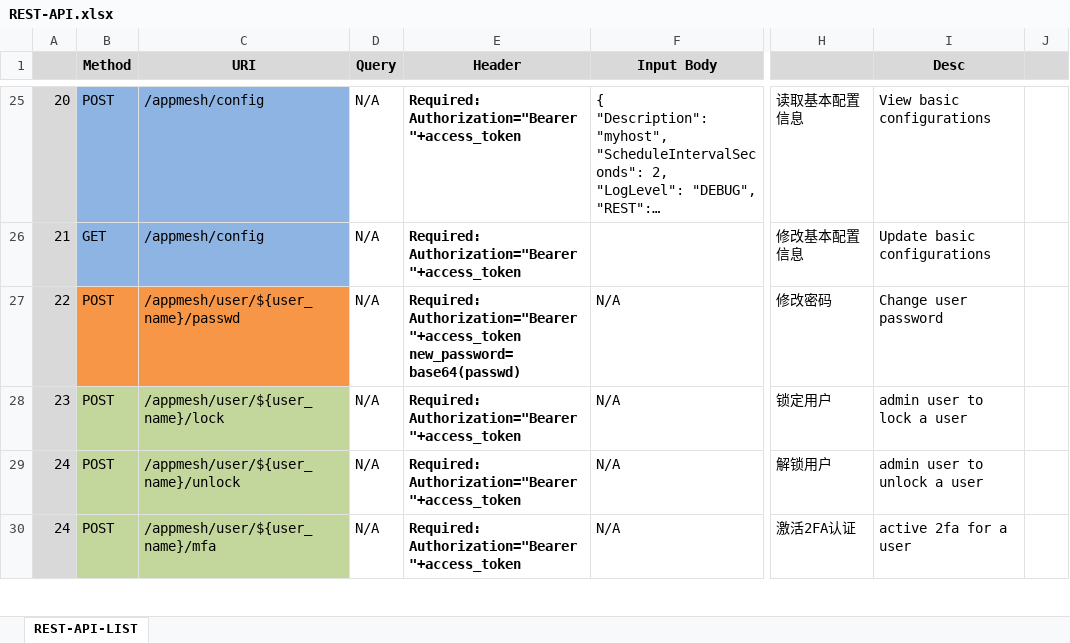
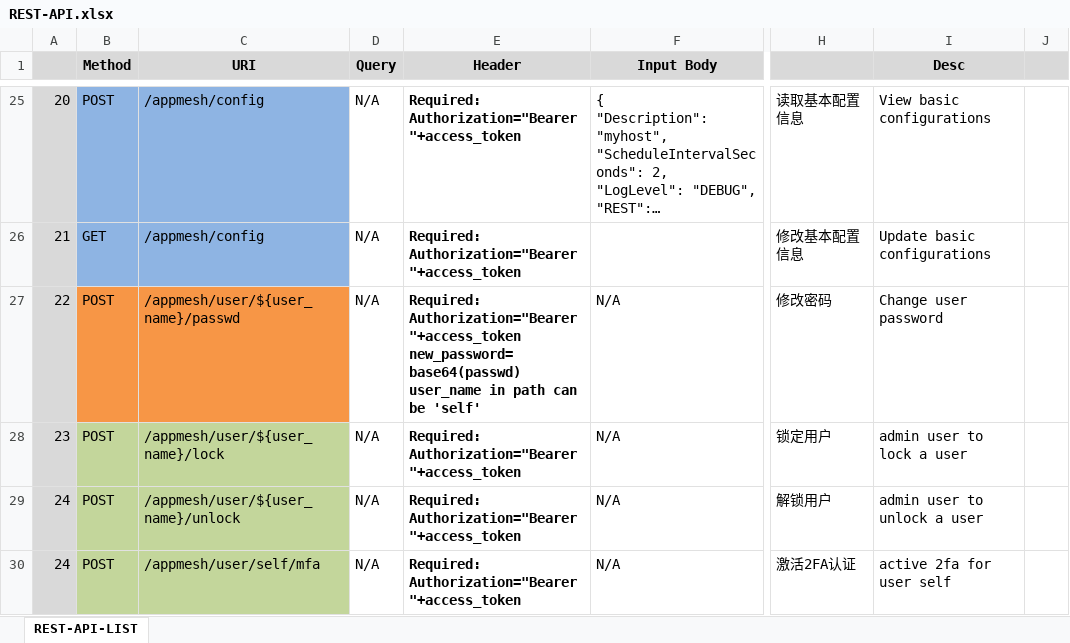
Before and after one commit to laoshanxi/app-mesh, an Excel workbook: docs/source/REST-API.xlsx, sheet REST-API-LIST, drawn as a sheet; only a part is shown, gaps mark what is left out; long unchanged cells end in …; values as stored, in another font and other column widths than the file's, no borders; ↵ is a line break in a cell; the diff covers the shown part only; the diff names each change by its address in the sheet, - before the commit and + after, or states it on an @@ line.

Commit message:
GET | /appmesh/user/self

```diff
--- a/docs/source/REST-API.xlsx (sheet REST-API-LIST)
+++ b/docs/source/REST-API.xlsx (sheet REST-API-LIST)
-E27 (Header): …"+access_token ↵ new_password=base64(passwd)
+E27 (Header): …"+access_token ↵ new_password=base64(passwd) ↵ user_name in path can be 'self'
-C30 (URI): /appmesh/user/${user_name}/mfa
+C30 (URI): /appmesh/user/self/mfa
-I30 (Desc): active 2fa for a user
+I30 (Desc): active 2fa for user self
```
Also changed, not shown: 2 added rows elsewhere in this sheet, 14 other files.
